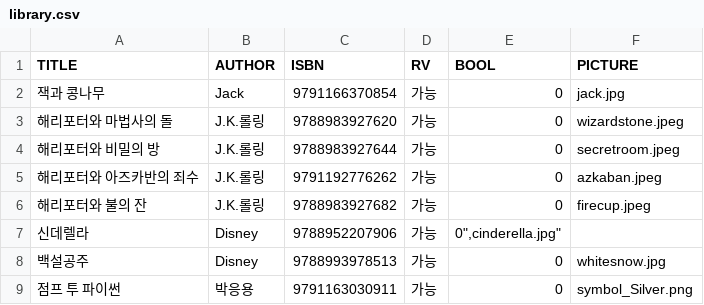
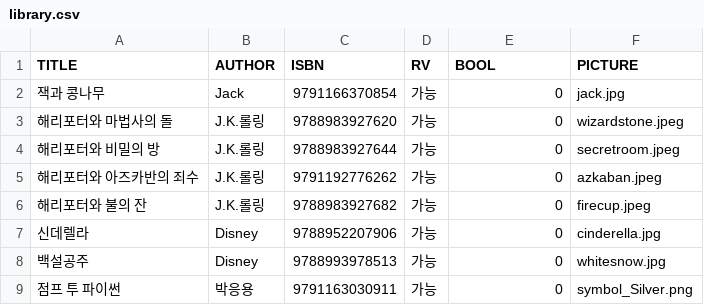
Before and after one commit to kforpp0121/OOP_Kiosk_Project, a CSV file: LibraryKiosk/csv/library.csv, drawn as a sheet.

```diff
--- a/LibraryKiosk/csv/library.csv
+++ b/LibraryKiosk/csv/library.csv
@@ -6,3 +6,3 @@
 "해리포터와 불의 잔","J.K.롤링","9788983927682","가능","0","firecup.jpeg"
-"신데렐라","Disney","9788952207906","가능","0"","cinderella.jpg"
+"신데렐라","Disney","9788952207906","가능","0","cinderella.jpg"
 "백설공주","Disney","9788993978513","가능","0","whitesnow.jpg"
```
Also changed, not shown: 5 other files.
